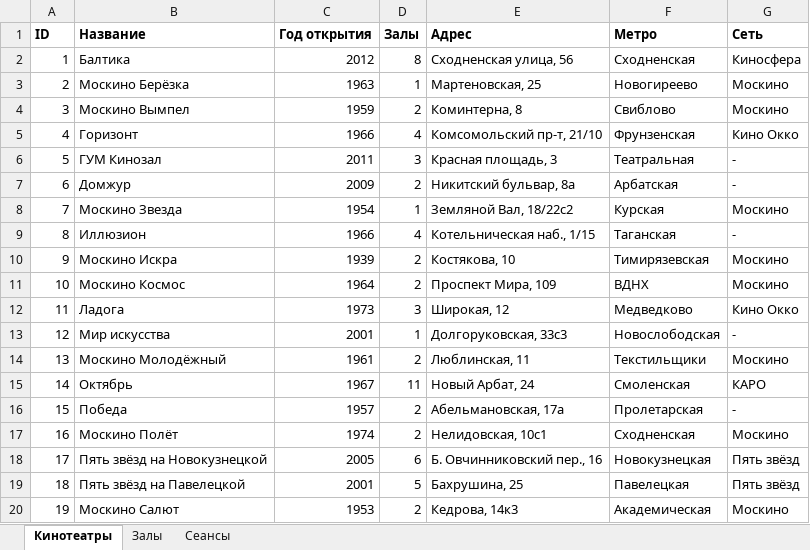
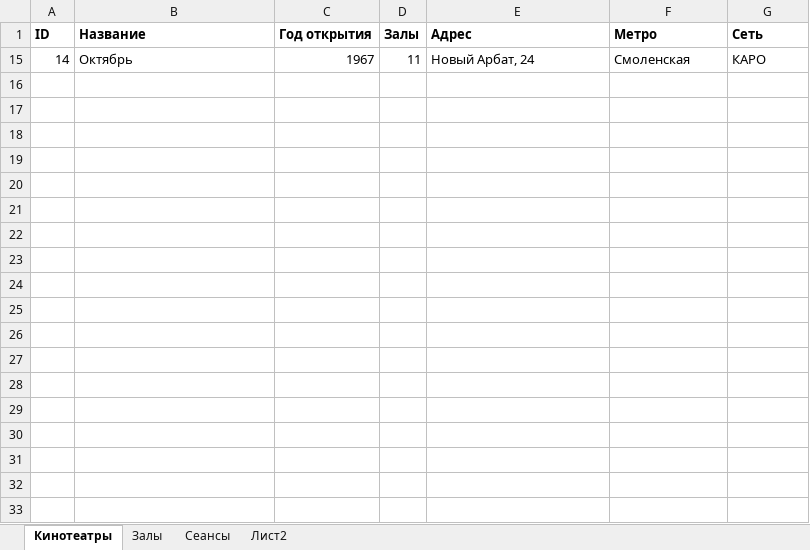
Before and after one commit to Chelovecki/ege_bk, an Excel workbook: 03/яндекс интенсив/4.xlsx, sheet Кинотеатры, drawn as a sheet; only a part is shown; values as stored, in another font and other column widths than the file's, no borders; charts and pictures not drawn; the diff covers the shown part only; the diff names each change by its address in the sheet, - before the commit and + after, or states it on an @@ line.

```diff
--- a/03/яндекс интенсив/4.xlsx (sheet Кинотеатры)
+++ b/03/яндекс интенсив/4.xlsx (sheet Кинотеатры)
+sheet tab: Лист2
@@ row 2 hidden: 1 | Балтика | 2012 | 8 | Сходненская улица, 56 | Сходненская | Киносфера @@
@@ row 3 hidden: 2 | Москино Берёзка | 1963 | 1 | Мартеновская, 25 | Новогиреево | Москино @@
@@ row 4 hidden: 3 | Москино Вымпел | 1959 | 2 | Коминтерна, 8 | Свиблово | Москино @@
@@ row 5 hidden: 4 | Горизонт | 1966 | 4 | Комсомольский пр-т, 21/10 | Фрунзенская | Кино Окко @@
@@ row 6 hidden: 5 | ГУМ Кинозал | 2011 | 3 | Красная площадь, 3 | Театральная | - @@
@@ row 7 hidden: 6 | Домжур | 2009 | 2 | Никитский бульвар, 8а | Арбатская | - @@
@@ row 8 hidden: 7 | Москино Звезда | 1954 | 1 | Земляной Вал, 18/22с2 | Курская | Москино @@
@@ row 9 hidden: 8 | Иллюзион | 1966 | 4 | Котельническая наб., 1/15 | Таганская | - @@
@@ row 10 hidden: 9 | Москино Искра | 1939 | 2 | Костякова, 10 | Тимирязевская | Москино @@
@@ row 11 hidden: 10 | Москино Космос | 1964 | 2 | Проспект Мира, 109 | ВДНХ | Москино @@
@@ row 12 hidden: 11 | Ладога | 1973 | 3 | Широкая, 12 | Медведково | Кино Окко @@
@@ row 13 hidden: 12 | Мир искусства | 2001 | 1 | Долгоруковская, 33с3 | Новослободская | - @@
@@ row 14 hidden: 13 | Москино Молодёжный | 1961 | 2 | Люблинская, 11 | Текстильщики | Москино @@
@@ row 16 hidden: 15 | Победа | 1957 | 2 | Абельмановская, 17а | Пролетарская | - @@
@@ row 17 hidden: 16 | Москино Полёт | 1974 | 2 | Нелидовская, 10с1 | Сходненская | Москино @@
@@ row 18 hidden: 17 | Пять звёзд на Новокузнецкой | 2005 | 6 | Б. Овчинниковский пер., 16 | Новокузнецкая | Пять звёзд @@
@@ row 19 hidden: 18 | Пять звёзд на Павелецкой | 2001 | 5 | Бахрушина, 25 | Павелецкая | Пять звёзд @@
@@ row 20 hidden: 19 | Москино Салют | 1953 | 2 | Кедрова, 14к3 | Академическая | Москино @@
```
Also changed, not shown: 28 hidden or unhidden rows elsewhere in this sheet, sheet Сеансы, sheet Залы, charts or pictures, 03/яндекс интенсив/2.xlsx, 03/яндекс интенсив/3.xlsx, 2 other files.
